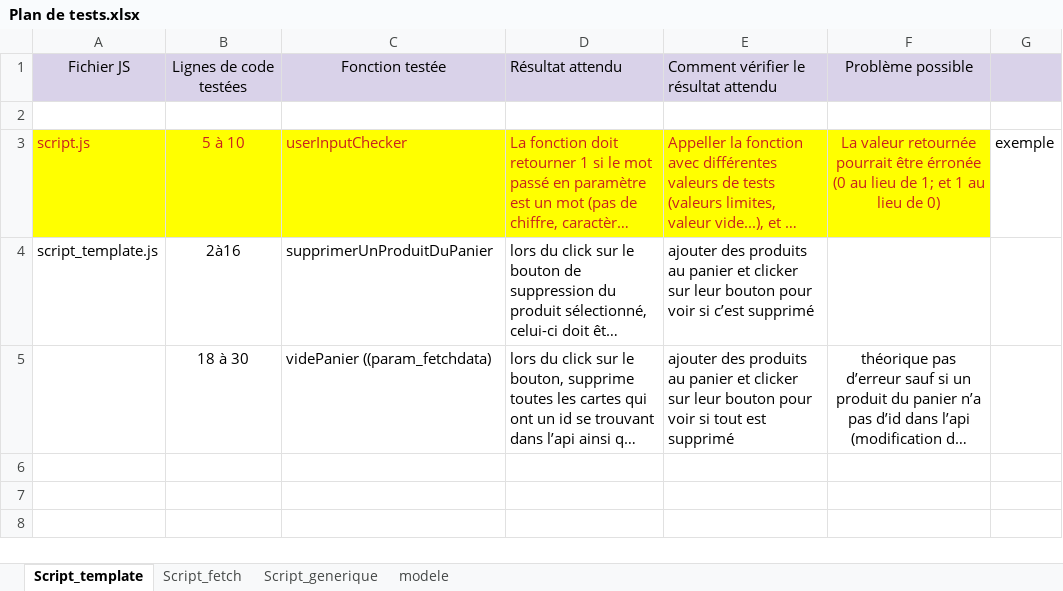
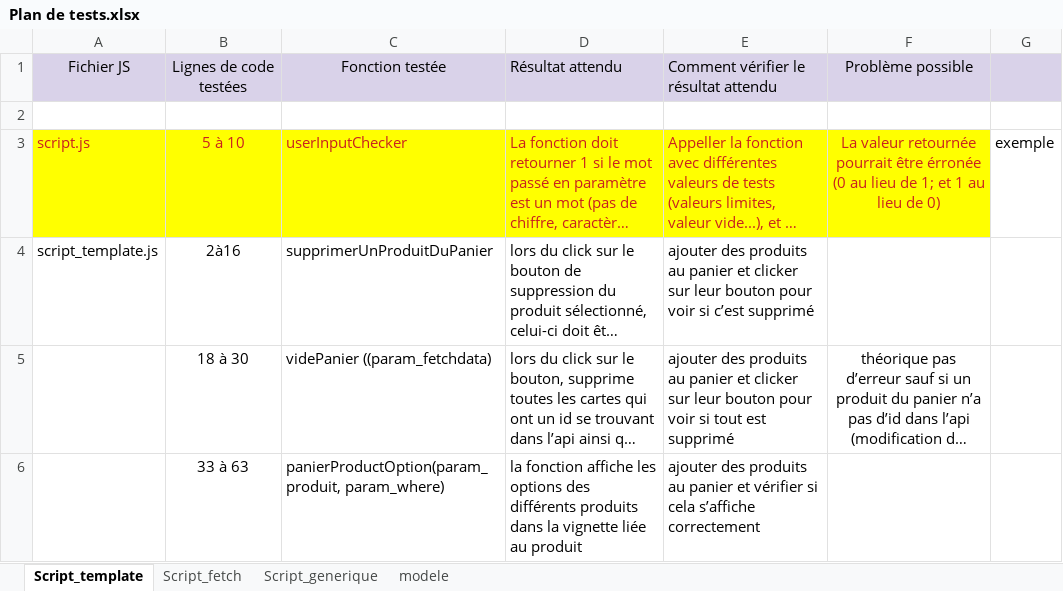
Before and after one commit to JF-Cotza/JosephCotza_5_31082021, an Excel workbook: Soutenance/Plan de tests.xlsx, sheet Script_template, drawn as a sheet; long unchanged cells end in …; values as stored, in another font and other column widths than the file's, no borders; the diff names each change by its address in the sheet, - before the commit and + after, or states it on an @@ line.

Commit message:
test écoute input

```diff
--- a/Soutenance/Plan de tests.xlsx (sheet Script_template)
+++ b/Soutenance/Plan de tests.xlsx (sheet Script_template)
+row 6:  | 33 à 63 | panierProductOption(param_produit, param_where) | la fonction affiche les options des différents produits dans la vignette liée au produit | ajouter des produits au panier et vérifier si cela s’affiche correctement
```
Also changed, not shown: 3 other files.
